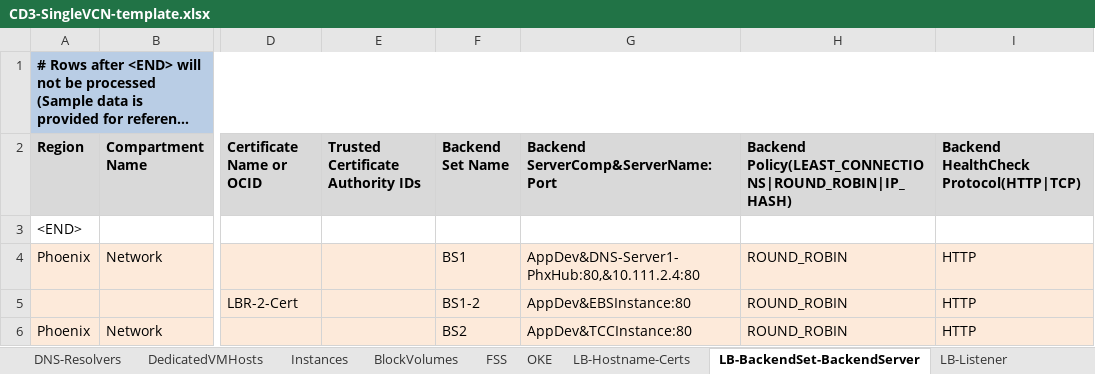
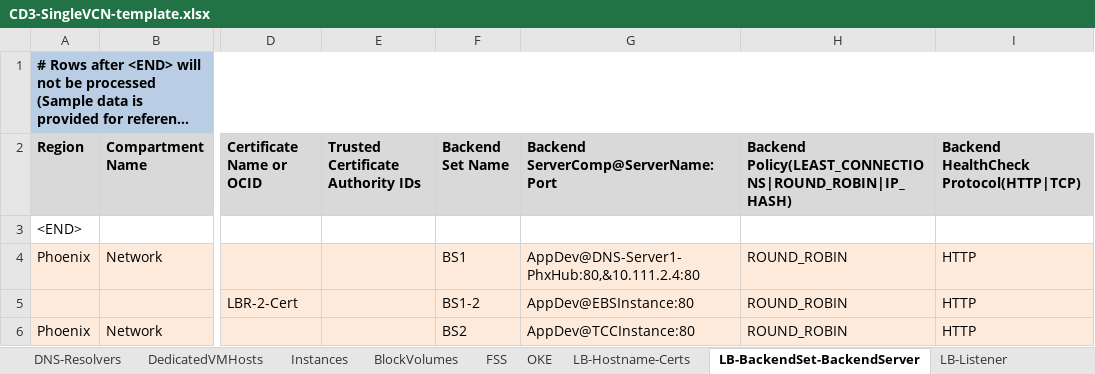
Before and after one commit to oracle-devrel/cd3-automation-toolkit, an Excel workbook: cd3_automation_toolkit/example/CD3-SingleVCN-template.xlsx, sheet LB-BackendSet-BackendServer, drawn as a sheet; only a part is shown, gaps mark what is left out; long unchanged cells end in …; values as stored, in another font and other column widths than the file's, no borders; the diff names each change by its address in the sheet, - before the commit and + after, or states it on an @@ line.

```diff
--- a/cd3_automation_toolkit/example/CD3-SingleVCN-template.xlsx (sheet LB-BackendSet-BackendServer)
+++ b/cd3_automation_toolkit/example/CD3-SingleVCN-template.xlsx (sheet LB-BackendSet-BackendServer)
-G2: Backend ServerComp&ServerName:Port
+G2: Backend ServerComp@ServerName:Port
-G4: AppDev&DNS-Server1-PhxHub:80,&10.111.2.4:80
+G4: AppDev@DNS-Server1-PhxHub:80,&10.111.2.4:80
-G5: AppDev&EBSInstance:80
+G5: AppDev@EBSInstance:80
-G6: AppDev&TCCInstance:80
+G6: AppDev@TCCInstance:80
```
Also changed, not shown: sheet NLB-BackendSets-BackendServers, sheet OKE, cd3_automation_toolkit/example/CD3-Blank-template.xlsx, cd3_automation_toolkit/example/CD3-HubSpoke-template.xlsx.
